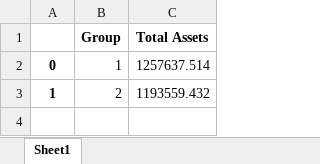
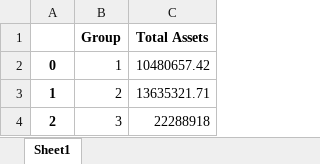
Before and after one commit to xianyang-wong/fcpo_malaysia_trading, an Excel workbook: data/TotalAssets.xlsx, sheet Sheet1, drawn as a sheet; values as stored, in another font and other column widths than the file's, no borders; the diff names each change by its address in the sheet, - before the commit and + after, or states it on an @@ line.

```diff
--- a/data/TotalAssets.xlsx (sheet Sheet1)
+++ b/data/TotalAssets.xlsx (sheet Sheet1)
-C2 (Total Assets): 1257637.514
+C2 (Total Assets): 10480657.42
-C3 (Total Assets): 1193559.432
+C3 (Total Assets): 13635321.71
+row 4: 2 | 3 | 22288918
```
Also changed, not shown: HoldingPlot1136.xlsx, HoldingPlot936.xlsx, 5 other files.
